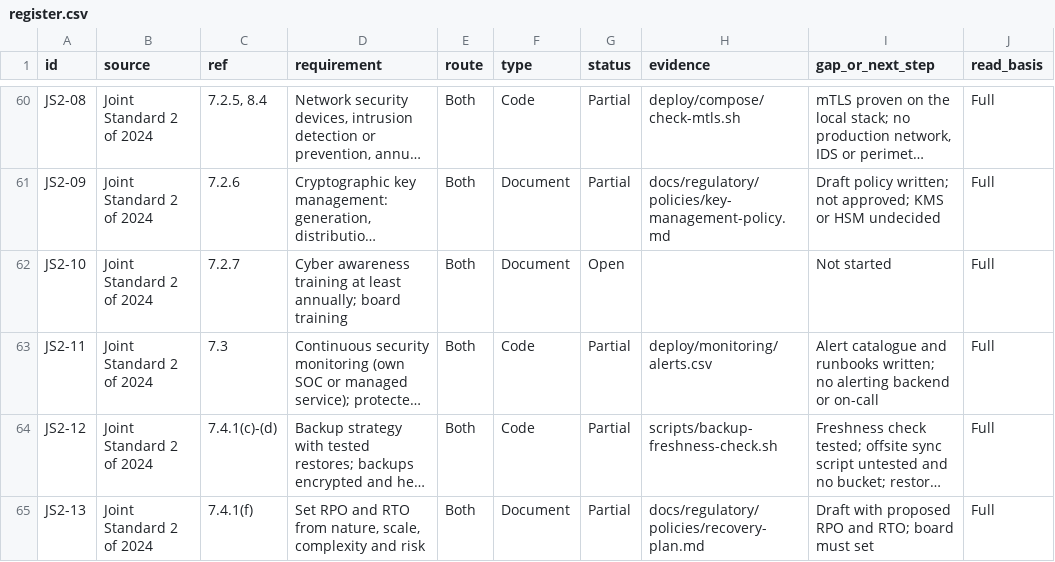
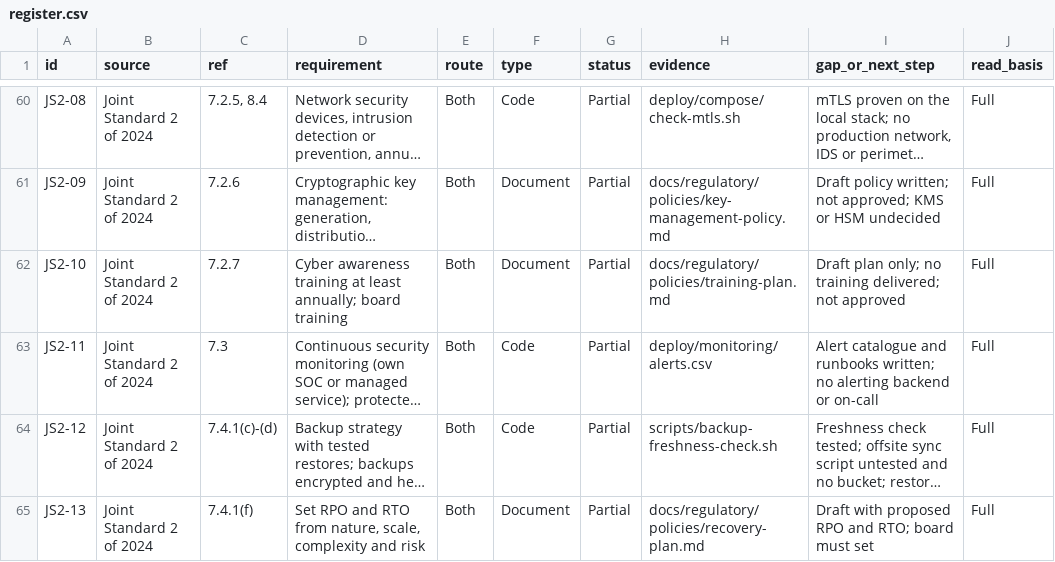
Before and after one commit to KHAYAAI/FORGE-MUTUAL, a CSV file: docs/regulatory/register.csv, drawn as a sheet; only a part is shown, gaps mark what is left out; long unchanged cells end in …; the diff names each change by its address in the sheet, - before the commit and + after, or states it on an @@ line.

```diff
--- a/docs/regulatory/register.csv
+++ b/docs/regulatory/register.csv
-G62 (status): Open
+G62 (status): Partial
-H62 (evidence): (empty)
+H62 (evidence): docs/regulatory/policies/training-plan.md
-I62 (gap_or_next_step): Not started
+I62 (gap_or_next_step): Draft plan only; no training delivered; not approved
```
Also changed, not shown: 6 other files.
